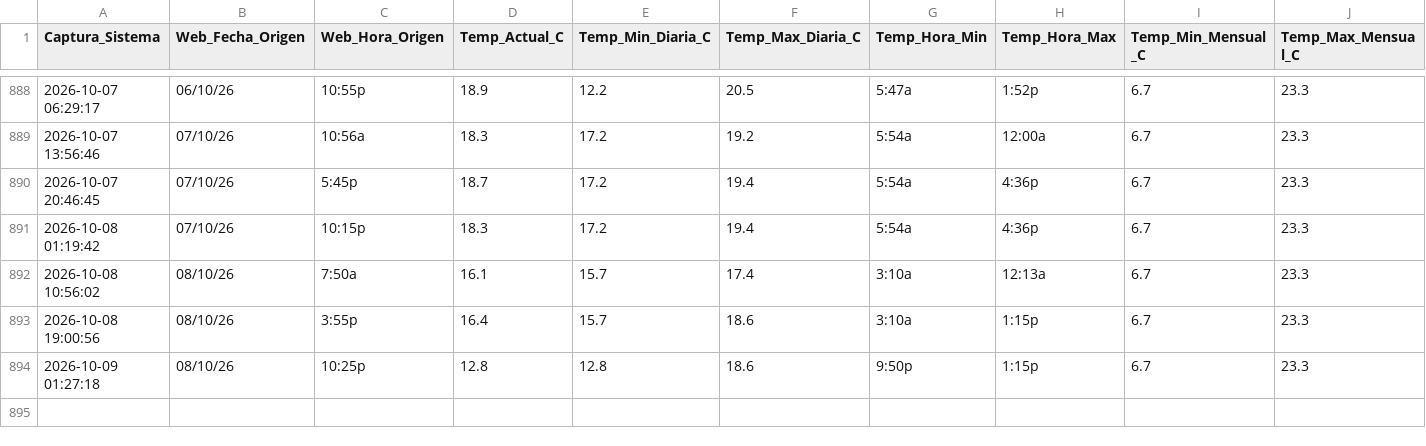
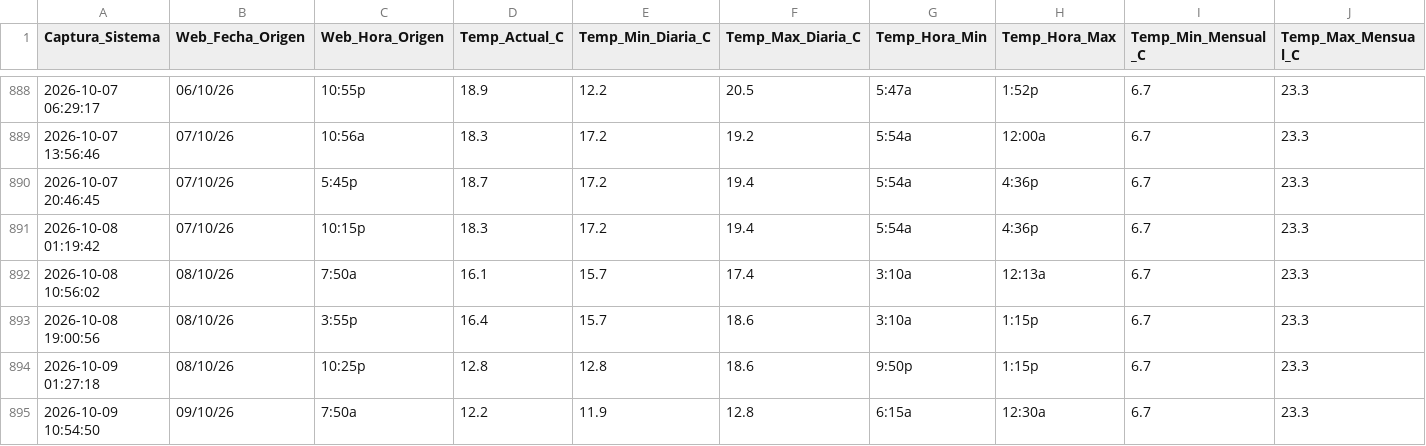
Before and after one commit to wenchis-code/clima-san-isidro, a CSV file: registro_clima_san_isidro.csv, drawn as a sheet; only a part is shown, gaps mark what is left out; rows hold the shown columns only; the diff names each change by its address in the sheet, - before the commit and + after, or states it on an @@ line.

Commit message:
Captura exitosa Fri Oct  9 10:54:52 UTC 2026

```diff
--- a/registro_clima_san_isidro.csv
+++ b/registro_clima_san_isidro.csv
+row 895: 2026-10-09 10:54:50 | 09/10/26 | 7:50a | 12.2 | 11.9 | 12.8 | 6:15a | 12:30a | 6.7 | 23.3
```
